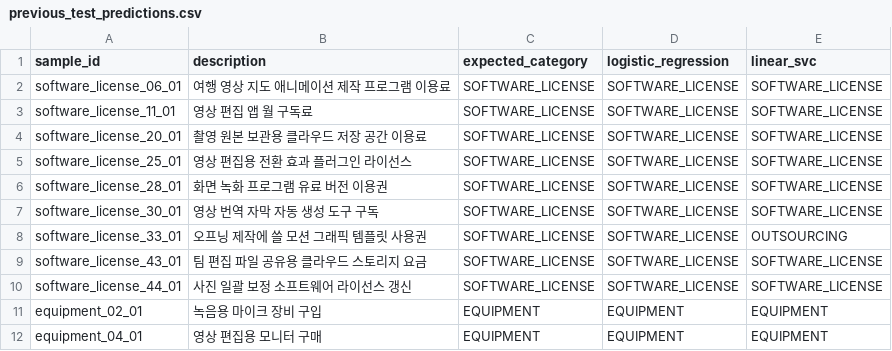
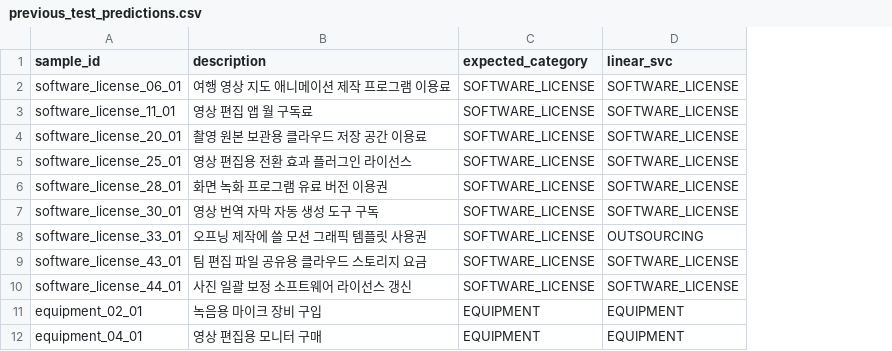
Before and after one commit to heesang522-del/taxjikim, a CSV file: ml/models/expense_classifier/previous_test_predictions.csv, drawn as a sheet; only a part is shown; the diff names each change by its address in the sheet, - before the commit and + after, or states it on an @@ line.

Commit message:
refactor(ml): [TJK-228] LinearSVC 단일 모델로 정리하고 실행 의존성 갱신

```diff
--- a/ml/models/expense_classifier/previous_test_predictions.csv
+++ b/ml/models/expense_classifier/previous_test_predictions.csv
-column D (logistic_regression), rows 2-12: SOFTWARE_LICENSE | SOFTWARE_LICENSE | SOFTWARE_LICENSE | SOFTWARE_LICENSE | SOFTWARE_LICENSE | SOFTWARE_LICENSE | SOFTWARE_LICENSE | SOFTWARE_LICENSE | SOFTWARE_LICENSE | EQUIPMENT | EQUIPMENT
```
Also changed, not shown: 19 other files.
